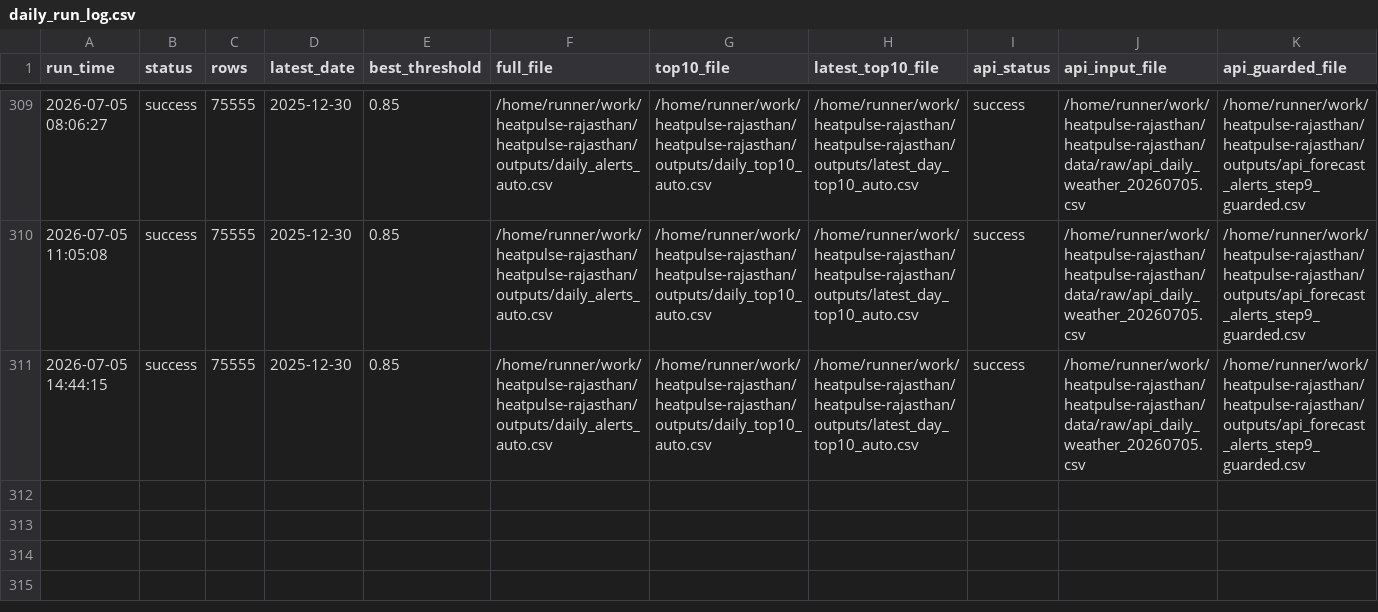
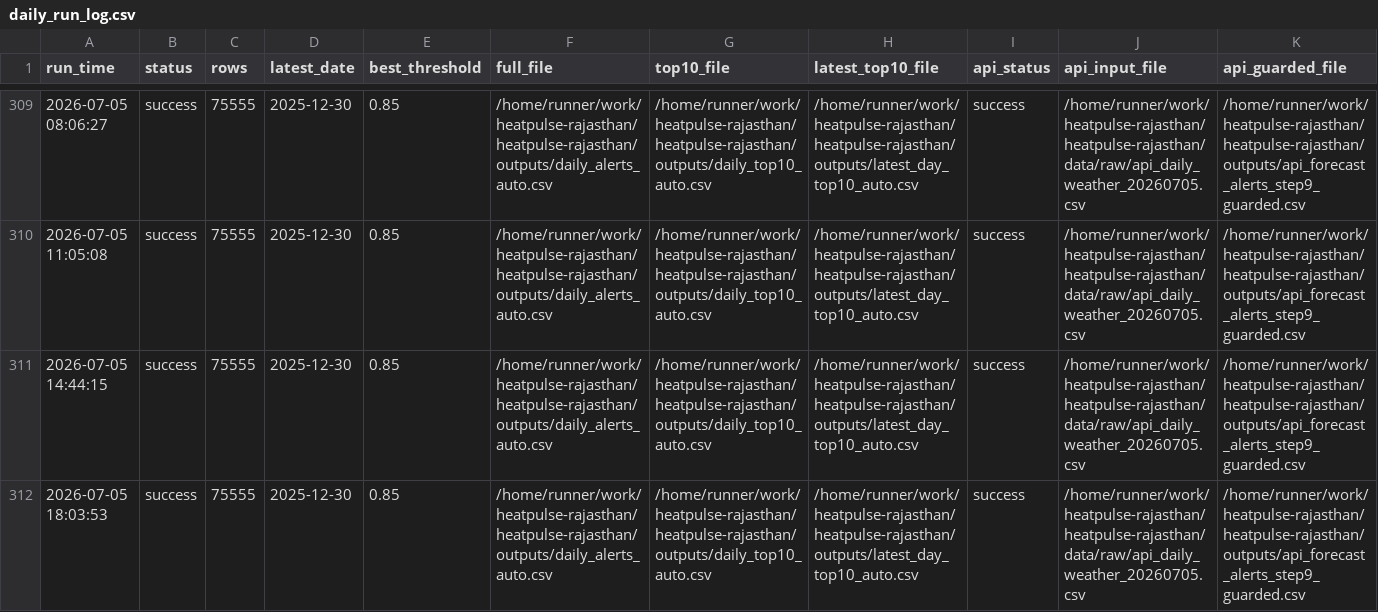
Before and after one commit to chetanvedi0401-svg/heatpulse-rajasthan, a CSV file: logs/daily_run_log.csv, drawn as a sheet; only a part is shown, gaps mark what is left out; rows hold the shown columns only; the diff names each change by its address in the sheet, - before the commit and + after, or states it on an @@ line.

```diff
--- a/logs/daily_run_log.csv
+++ b/logs/daily_run_log.csv
+row 312: 2026-07-05 18:03:53 | success | 75555 | 2025-12-30 | 0.85 | /home/runner/work/heatpulse-rajasthan/heatpulse-rajasthan/outputs/daily_alerts_auto.csv | /home/runner/work/heatpulse-rajasthan/heatpulse-rajasthan/outputs/daily_top10_auto.csv | /home/runner/work/heatpulse-rajasthan/heatpulse-rajasthan/outputs/latest_day_top10_auto.csv | success | /home/runner/work/heatpulse-rajasthan/heatpulse-rajasthan/data/raw/api_daily_weather_20260705.csv | /home/runner/work/heatpulse-rajasthan/heatpulse-rajasthan/outputs/api_forecast_alerts_step9_guarded.csv
```
Also changed, not shown: docs/step10_api_quality_gate_report.csv, docs/step10_data_reliability_report.csv, 1 other file.
